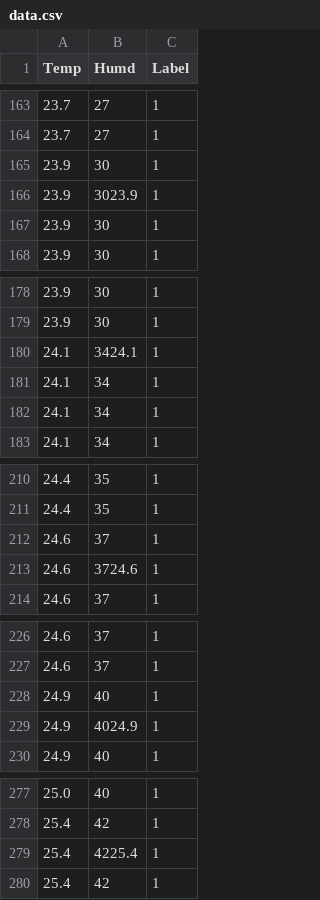
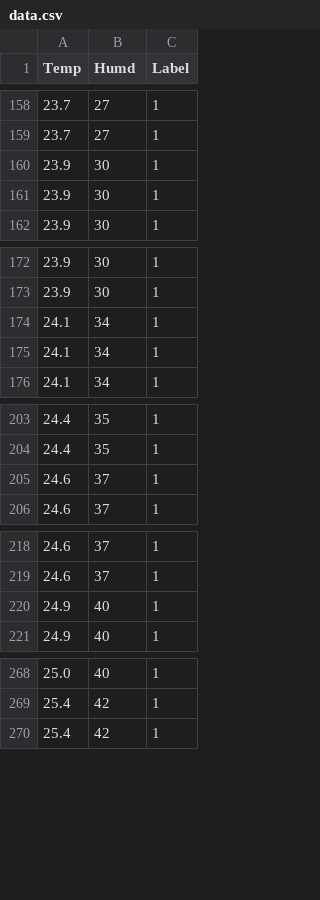
Before and after one commit to dontloseyourkeys/510_Lab, a CSV file: Lab_1/data.csv, drawn as a sheet; only a part is shown, gaps mark what is left out; the diff covers the shown part only.

```diff
--- a/Lab_1/data.csv
+++ b/Lab_1/data.csv
@@ -165,3 +160,2 @@ Temp,Humd,Label
 23.9,30,1
-23.9,3023.9,1
 23.9,30,1
@@ -179,3 +173,2 @@ Temp,Humd,Label
 23.9,30,1
-24.1,3424.1,1
 24.1,34,1
@@ -212,3 +205,2 @@ Temp,Humd,Label
 24.6,37,1
-24.6,3724.6,1
 24.6,37,1
@@ -228,3 +220,2 @@ Temp,Humd,Label
 24.9,40,1
-24.9,4024.9,1
 24.9,40,1
@@ -278,3 +269,2 @@ Temp,Humd,Label
 25.4,42,1
-25.4,4225.4,1
 25.4,42,1
```
Also changed, not shown: 22 removed rows elsewhere in this file.
